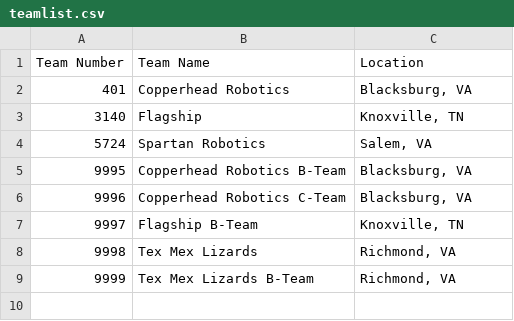
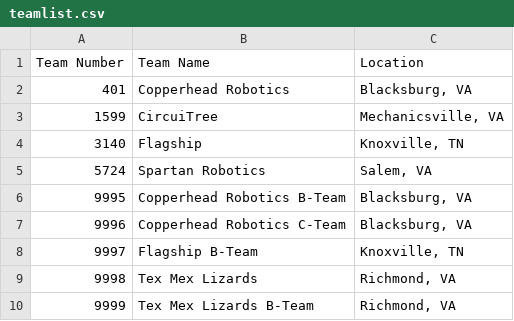
Before and after one commit to 5724-SpartanRobotics/5724-SpartanRobotics.github.io, a CSV file: _data/brb/teamlist.csv, drawn as a sheet; the diff names each change by its address in the sheet, - before the commit and + after, or states it on an @@ line.

Commit message:
Update BRB teams

```diff
--- a/_data/brb/teamlist.csv
+++ b/_data/brb/teamlist.csv
+row 3: 1599 | CircuiTree | Mechanicsville, VA
```
